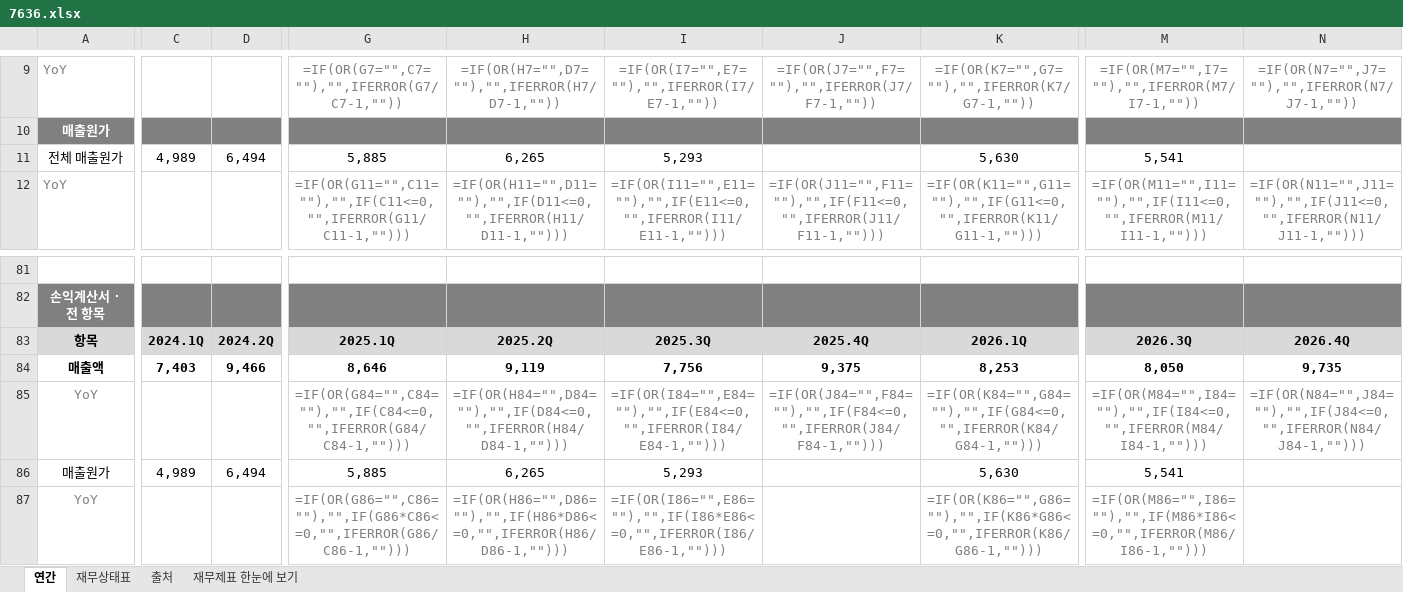
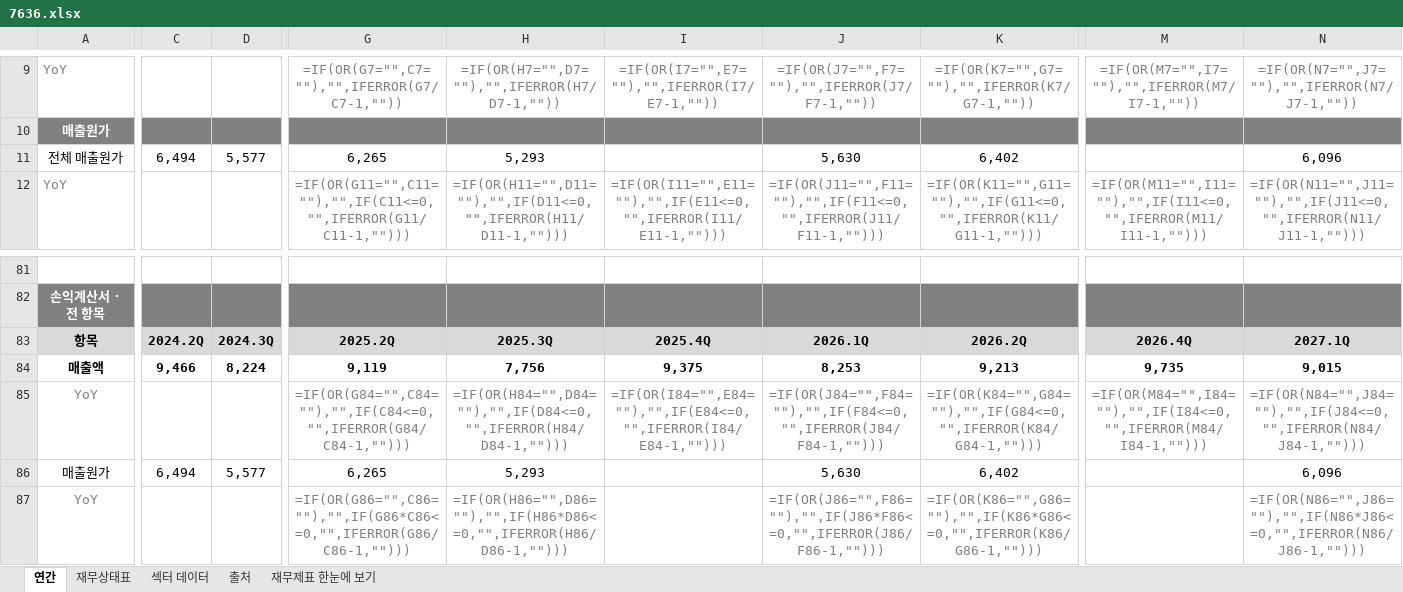
Before and after one commit to minwook1011/earnings-screener, an Excel workbook: docs/data/jp/xlsx/7636.xlsx, sheet 연간, drawn as a sheet; only a part is shown, gaps mark what is left out; values as stored, in another font and other column widths than the file's, no borders; formulas without a stored value are shown as written; removed rows and columns are numbered as before the commit, all else as after; rows hold the shown columns only; the diff covers the shown part only; the diff names each change by its address in the sheet, - before the commit and + after, or states it on an @@ line.

```diff
--- a/docs/data/jp/xlsx/7636.xlsx (sheet 연간)
+++ b/docs/data/jp/xlsx/7636.xlsx (sheet 연간)
+sheet tab: 섹터 데이터
-row 11: 전체 매출원가 | 4,989 | 6,494 | 5,885 | 6,265 | 5,293 |  | 5,630 | 5,541
+row 11: 전체 매출원가 | 6,494 | 5,577 | 6,265 | 5,293 |  | 5,630 | 6,402 |  | 6,096
-C83: 2024.1Q
+C83: 2024.2Q
-D83: 2024.2Q
+D83: 2024.3Q
-G83: 2025.1Q
+G83: 2025.2Q
-H83: 2025.2Q
+H83: 2025.3Q
-I83: 2025.3Q
+I83: 2025.4Q
-J83: 2025.4Q
+J83: 2026.1Q
-K83: 2026.1Q
+K83: 2026.2Q
-M83: 2026.3Q
+M83: 2026.4Q
-N83: 2026.4Q
+N83: 2027.1Q
-C84: 7,403
+C84: 9,466
-D84: 9,466
+D84: 8,224
-G84: 8,646
+G84: 9,119
-H84: 9,119
+H84: 7,756
-I84: 7,756
+I84: 9,375
-J84: 9,375
+J84: 8,253
-K84: 8,253
+K84: 9,213
-M84: 8,050
+M84: 9,735
-N84: 9,735
+N84: 9,015
-row 86: 매출원가 | 4,989 | 6,494 | 5,885 | 6,265 | 5,293 |  | 5,630 | 5,541
+row 86: 매출원가 | 6,494 | 5,577 | 6,265 | 5,293 |  | 5,630 | 6,402 |  | 6,096
-I87: =IF(OR(I86="",E86=""),"",IF(I86*E86<=0,"",IFERROR(I86/E86-1,"")))
+I87: (empty)
-J87: (empty)
+J87: =IF(OR(J86="",F86=""),"",IF(J86*F86<=0,"",IFERROR(J86/F86-1,"")))
-M87: =IF(OR(M86="",I86=""),"",IF(M86*I86<=0,"",IFERROR(M86/I86-1,"")))
+M87: (empty)
-N87: (empty)
+N87: =IF(OR(N86="",J86=""),"",IF(N86*J86<=0,"",IFERROR(N86/J86-1,"")))
```
Also changed, not shown: 6 added rows, 4 removed rows and 697 edited cells elsewhere in this sheet, sheet 재무상태표, sheet 재무제표 한눈에 보기, sheet 출처, charts or pictures, 5 other files.
